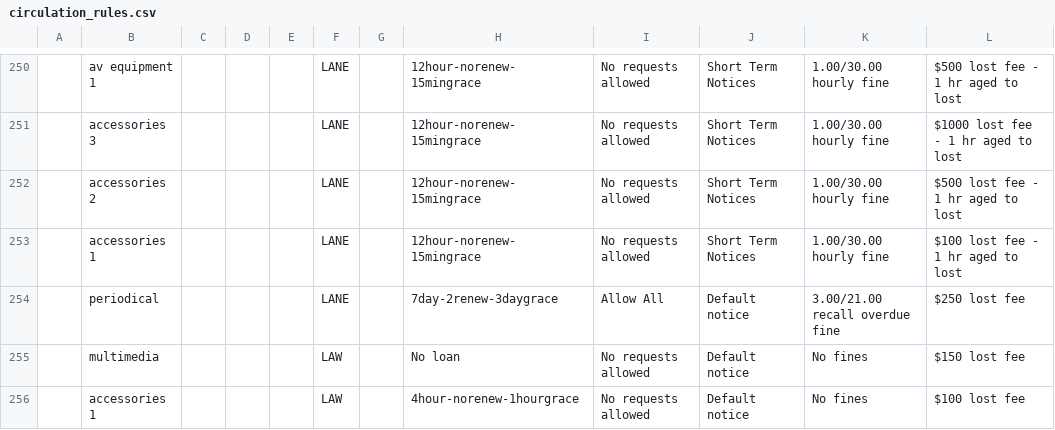
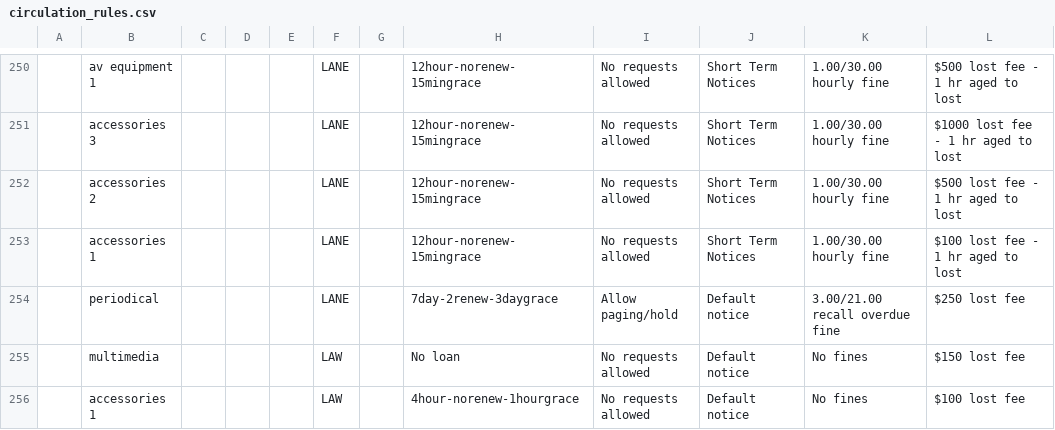
Before and after one commit to sul-dlss/sul-requests, a CSV file: config/folio/circulation_rules.csv, drawn as a sheet; only a part is shown, gaps mark what is left out; the diff names each change by its address in the sheet, - before the commit and + after, or states it on an @@ line.

Commit message:
Update FOLIO types

```diff
--- a/config/folio/circulation_rules.csv
+++ b/config/folio/circulation_rules.csv
-I254: Allow All
+I254: Allow paging/hold
```
Also changed, not shown: 1 other file.
